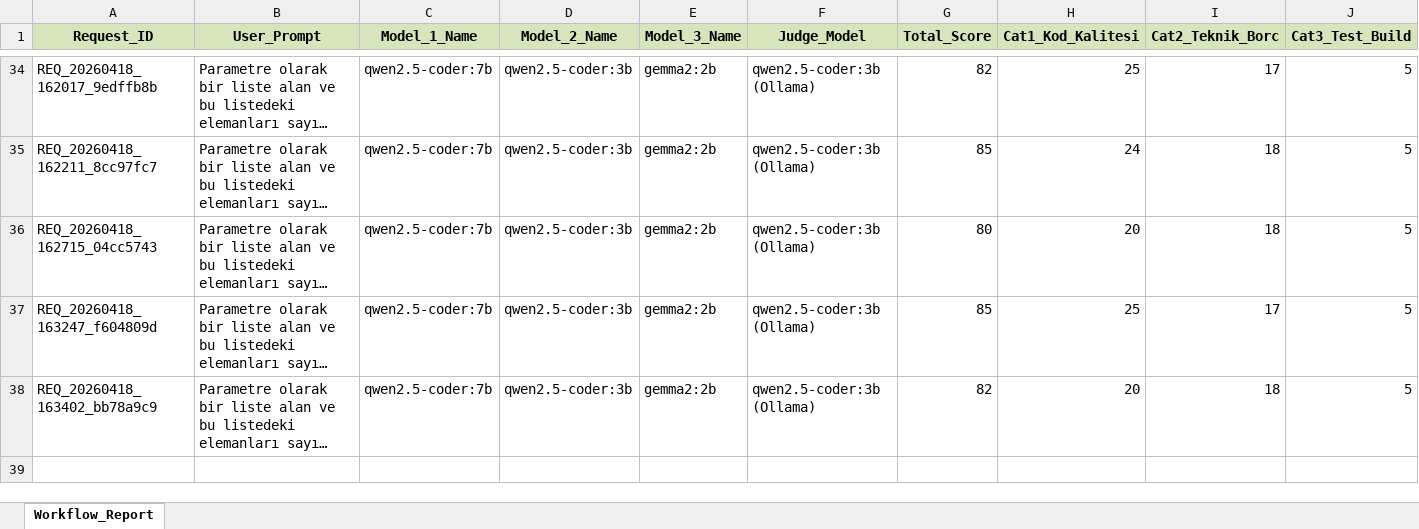
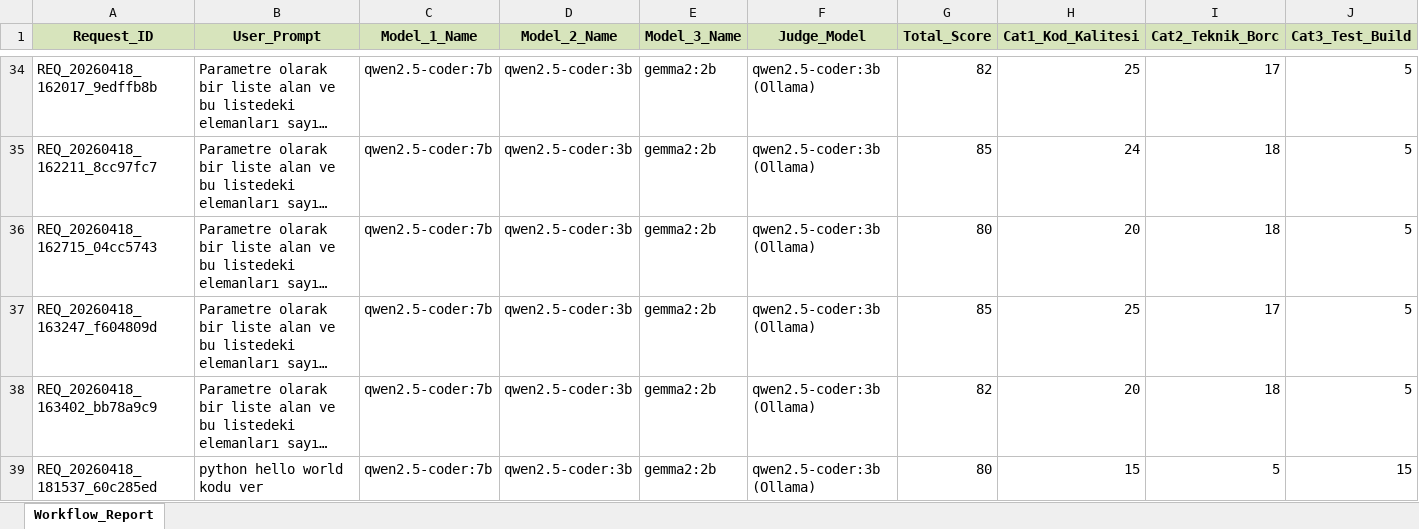
Before and after one commit to Tubbanurr/multi-agent-hybrid-code-quality-langgraph-with-LLMs, an Excel workbook: agentic_nodes_loop/logs/workflow_report.xlsx, sheet Workflow_Report, drawn as a sheet; only a part is shown, gaps mark what is left out; long unchanged cells end in …; values as stored, in another font and other column widths than the file's, no borders; rows hold the shown columns only; the diff covers the shown part only; the diff names each change by its address in the sheet, - before the commit and + after, or states it on an @@ line.

```diff
--- a/agentic_nodes_loop/logs/workflow_report.xlsx (sheet Workflow_Report)
+++ b/agentic_nodes_loop/logs/workflow_report.xlsx (sheet Workflow_Report)
+row 39: REQ_20260418_181537_60c285ed | python hello world kodu ver | qwen2.5-coder:7b | qwen2.5-coder:3b | gemma2:2b | qwen2.5-coder:3b (Ollama) | 80 | 15 | 5 | 15
```
Also changed, not shown: 1 added row elsewhere in this sheet, 5 other files.
